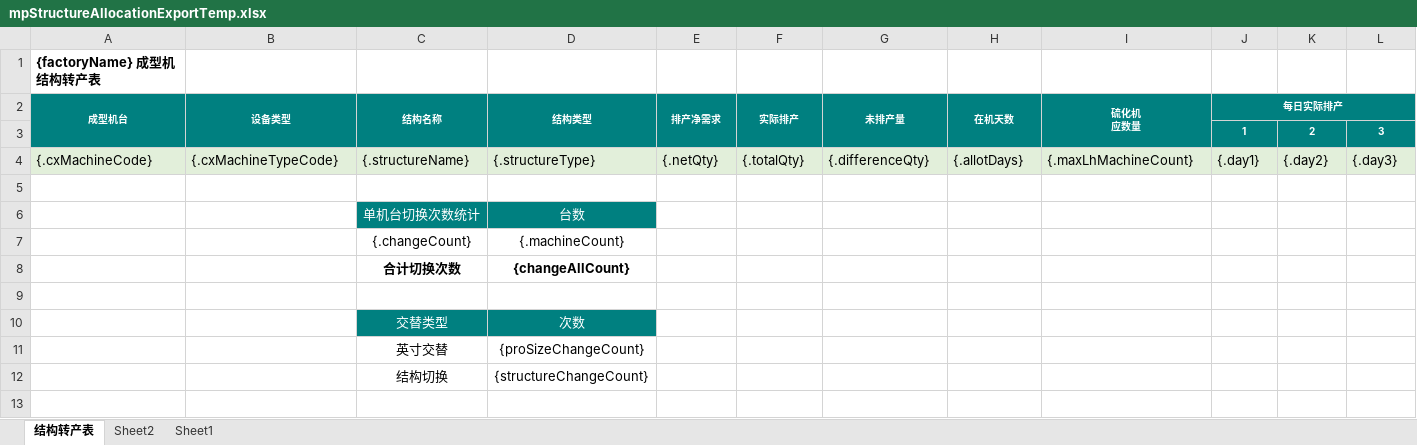
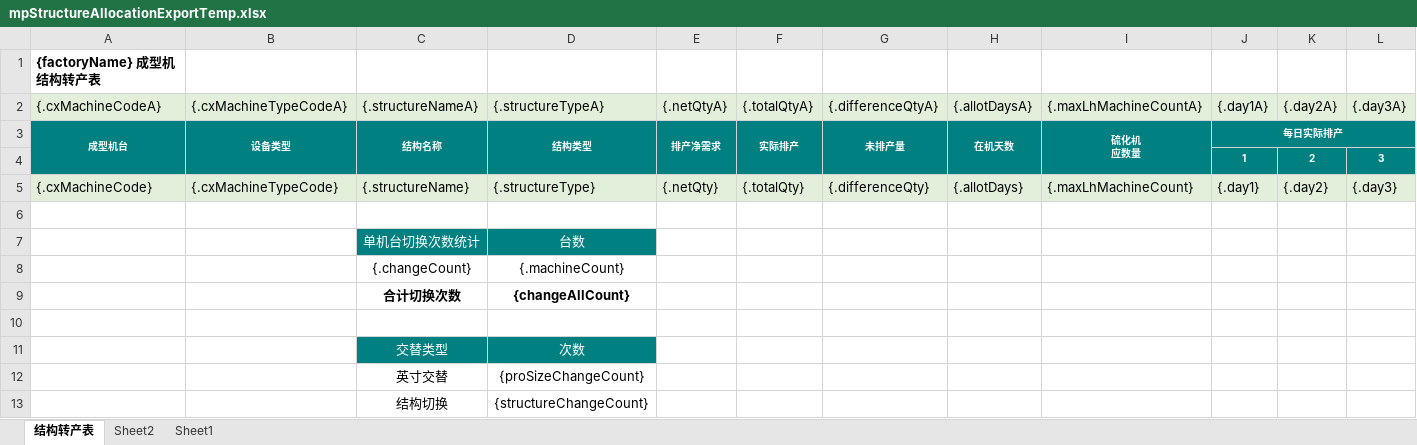
Before and after one commit to Jason0835/aps-lh-parent-gpt, an Excel workbook: APS-Modules/aps-mp/src/main/resources/excelModel/mpStructureAllocationExportTemp.xlsx, sheet 结构转产表, drawn as a sheet; only a part is shown; values as stored, in another font and other column widths than the file's, no borders; rows hold the shown columns only; the diff names each change by its address in the sheet, - before the commit and + after, or states it on an @@ line.

```diff
--- a/APS-Modules/aps-mp/src/main/resources/excelModel/mpStructureAllocationExportTemp.xlsx (sheet 结构转产表)
+++ b/APS-Modules/aps-mp/src/main/resources/excelModel/mpStructureAllocationExportTemp.xlsx (sheet 结构转产表)
+row 2: {.cxMachineCodeA} | {.cxMachineTypeCodeA} | {.structureNameA} | {.structureTypeA} | {.netQtyA} | {.totalQtyA} | {.differenceQtyA} | {.allotDaysA} | {.maxLhMachineCountA} | {.day1A} | {.day2A} | {.day3A}
```
Also changed, not shown: 1 other file.
